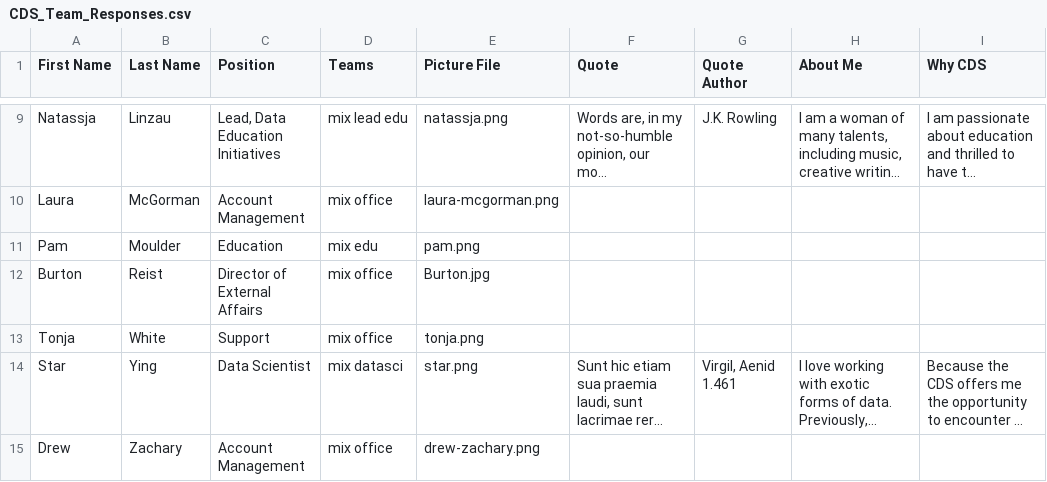
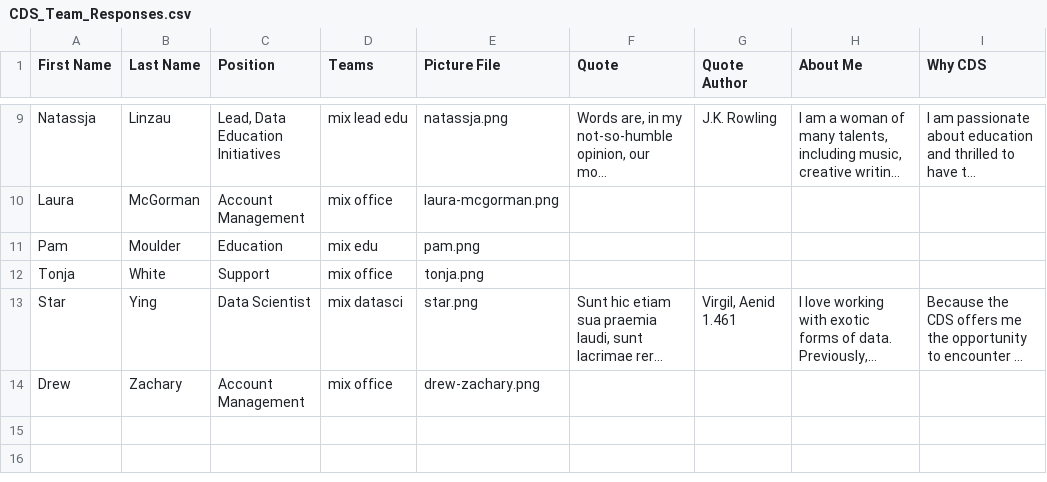
Before and after one commit to timwood/DataCorps_WebSite, a CSV file: scripts/data/CDS_Team_Responses.csv, drawn as a sheet; only a part is shown, gaps mark what is left out; long unchanged cells end in ….

Commit message:
Removes Burton's information from the CSV and JSON

```diff
--- a/scripts/data/CDS_Team_Responses.csv
+++ b/scripts/data/CDS_Team_Responses.csv
@@ -11,3 +11,2 @@ Laura,McGorman,Account Management,mix office,laura-mcgorman.png,,,,
 Pam,Moulder,Education,mix edu,pam.png,,,,
-Burton,Reist,Director of External Affairs,mix office,Burton.jpg,,,,
 Tonja,White,Support,mix office,tonja.png,,,,
```
Also changed, not shown: 1 other file.
